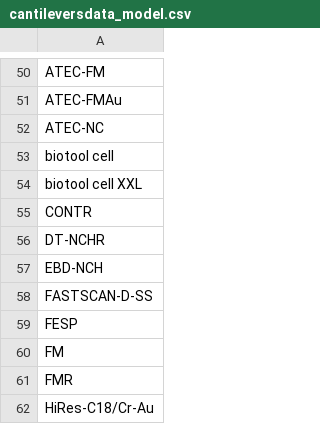
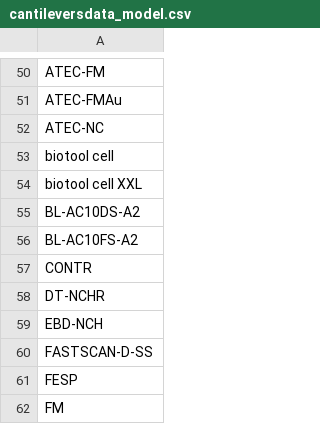
Before and after one commit to govarguz/pyDAMPF, a CSV file: EXECUTE_pyDAMPF/cantileversdata_model.csv, drawn as a sheet; only a part is shown, gaps mark what is left out; the shorter side is filled out with more unchanged rows; the diff names each change by its address in the sheet, - before the commit and + after, or states it on an @@ line.

Commit message:
Add files via upload

```diff
--- a/EXECUTE_pyDAMPF/cantileversdata_model.csv
+++ b/EXECUTE_pyDAMPF/cantileversdata_model.csv
+row 55: BL-AC10DS-A2
+row 56: BL-AC10FS-A2
```
